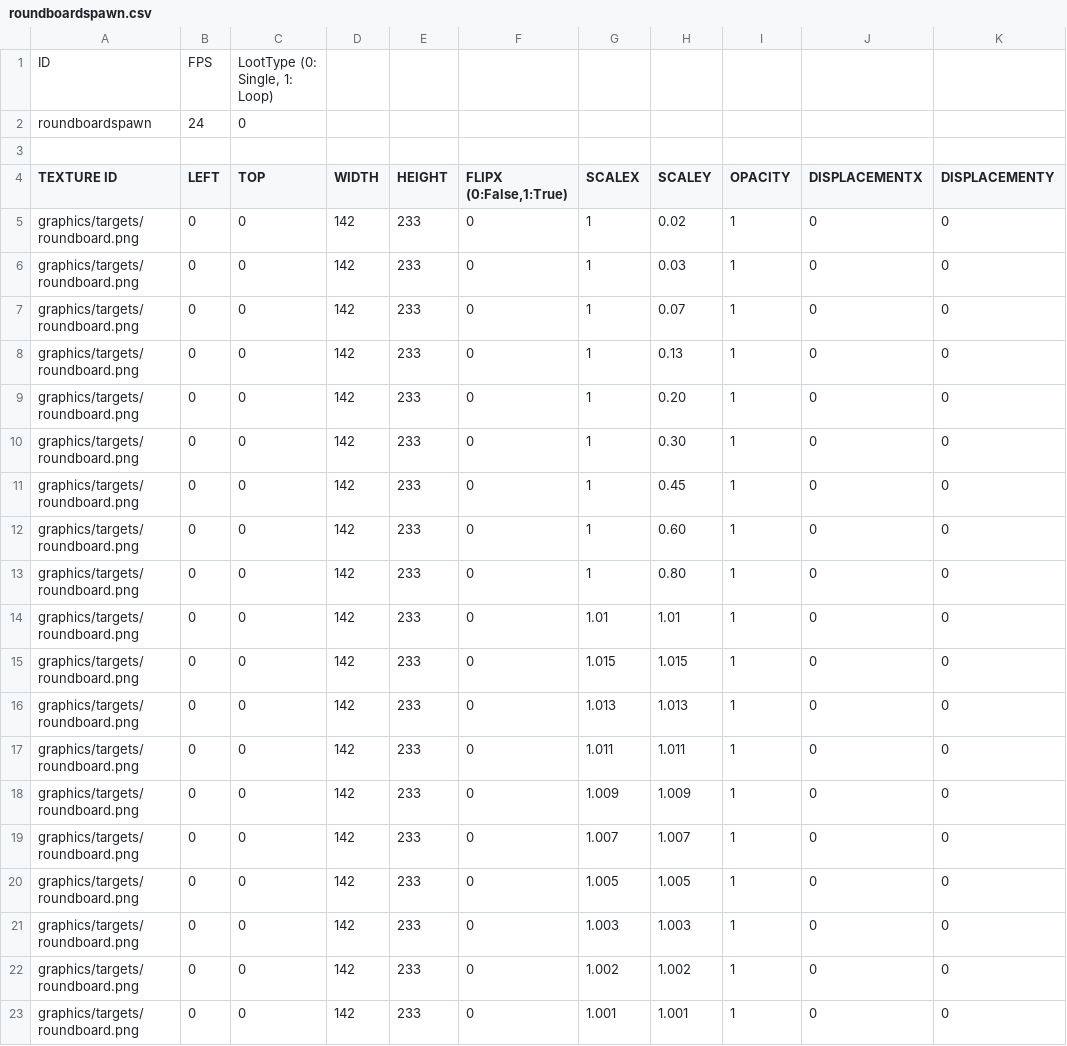
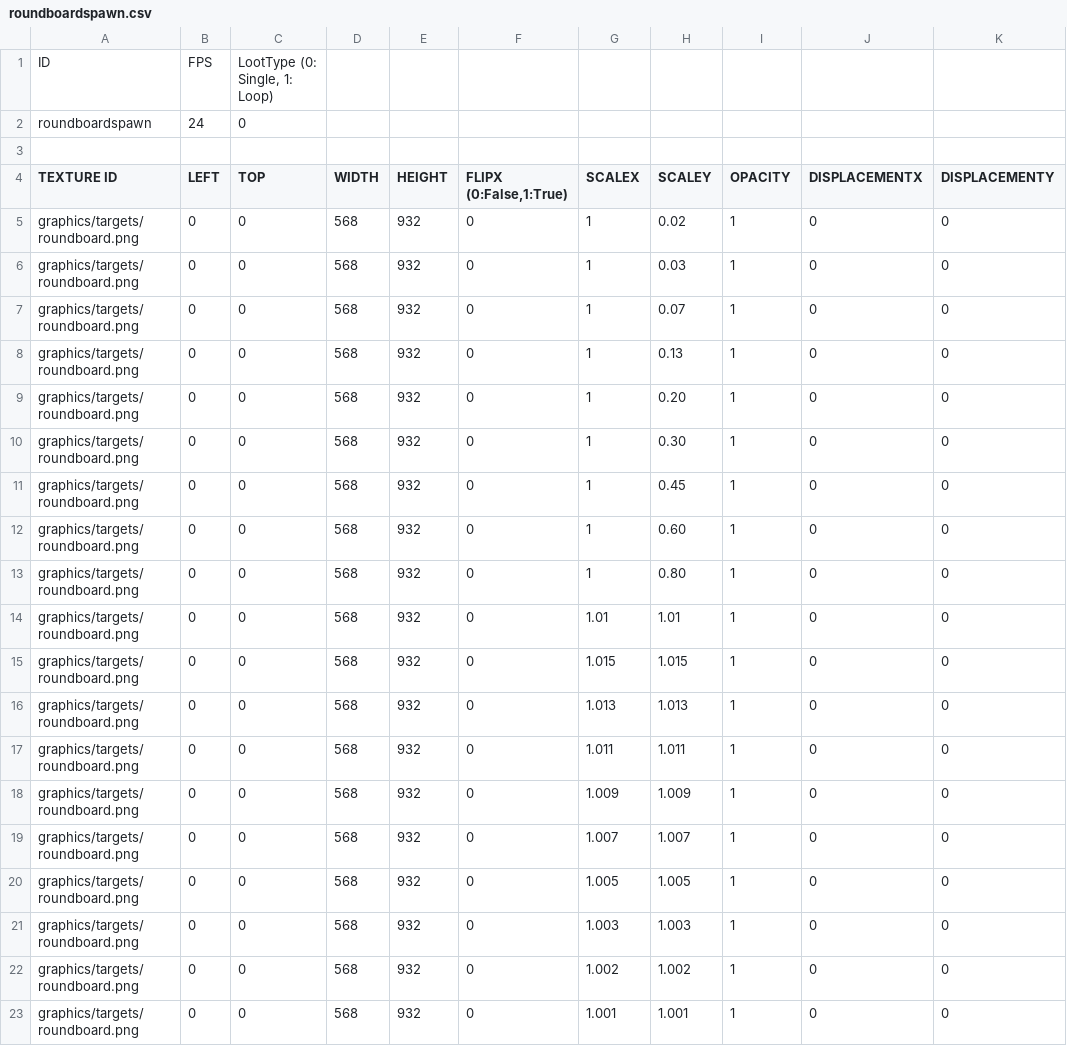
Before and after one commit to Lofan9214/SFMLMaterialSniper, a CSV file: SFMLMaterialSniperBin/animations/targets/roundboardspawn.csv, drawn as a sheet; only a part is shown; the diff names each change by its address in the sheet, - before the commit and + after, or states it on an @@ line.

```diff
--- a/SFMLMaterialSniperBin/animations/targets/roundboardspawn.csv
+++ b/SFMLMaterialSniperBin/animations/targets/roundboardspawn.csv
-D5:D23 (WIDTH): 142
+D5:D23 (WIDTH): 568
-E5:E23 (HEIGHT): 233
+E5:E23 (HEIGHT): 932
```
Also changed, not shown: SFMLMaterialSniperBin/animations/targets/roundboardhit.csv, SFMLMaterialSniperBin/animations/targets/roundboardidle.csv, 7 other files.
